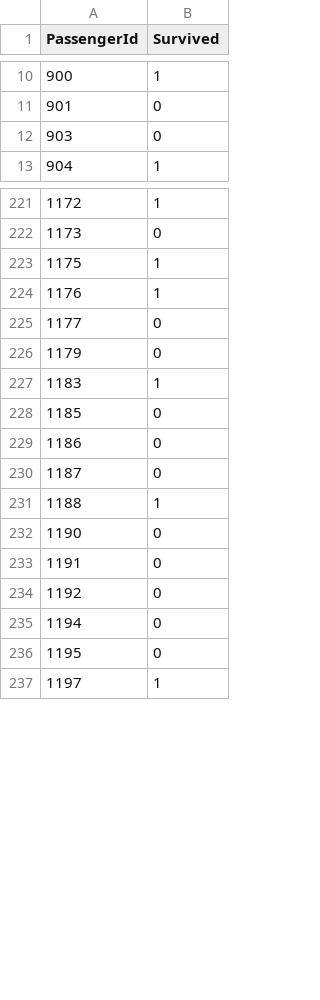
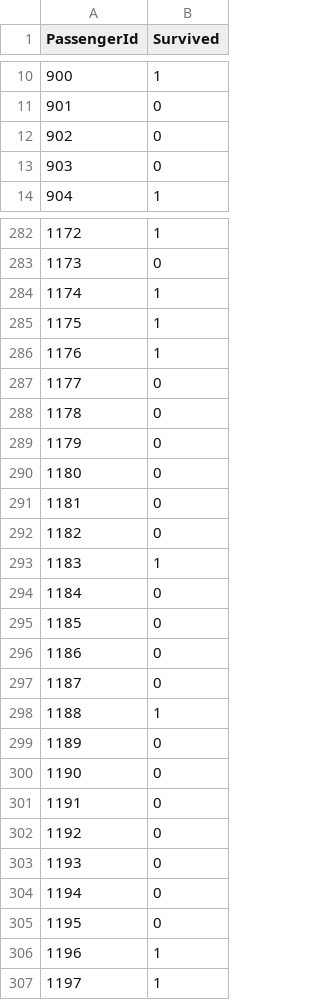
Before and after one commit to fatmausta/KaggleCompetitionsMachineLearning, a CSV file: titanic/submission_titanic.csv, drawn as a sheet; only a part is shown, gaps mark what is left out; the diff covers the shown part only.

```diff
--- a/titanic/submission_titanic.csv
+++ b/titanic/submission_titanic.csv
@@ -11,2 +11,3 @@ PassengerId,Survived
 901,0
+902,0
 903,0
@@ -222,2 +283,3 @@ PassengerId,Survived
 1173,0
+1174,1
 1175,1
@@ -225,4 +287,9 @@ PassengerId,Survived
 1177,0
+1178,0
 1179,0
+1180,0
+1181,0
+1182,0
 1183,1
+1184,0
 1185,0
@@ -231,2 +298,3 @@ PassengerId,Survived
 1188,1
+1189,0
 1190,0
@@ -234,4 +302,6 @@ PassengerId,Survived
 1192,0
+1193,0
 1194,0
 1195,0
+1196,1
 1197,1
```
Also changed, not shown: 77 added rows and 7 edited cells elsewhere in this file, 1 other file.
